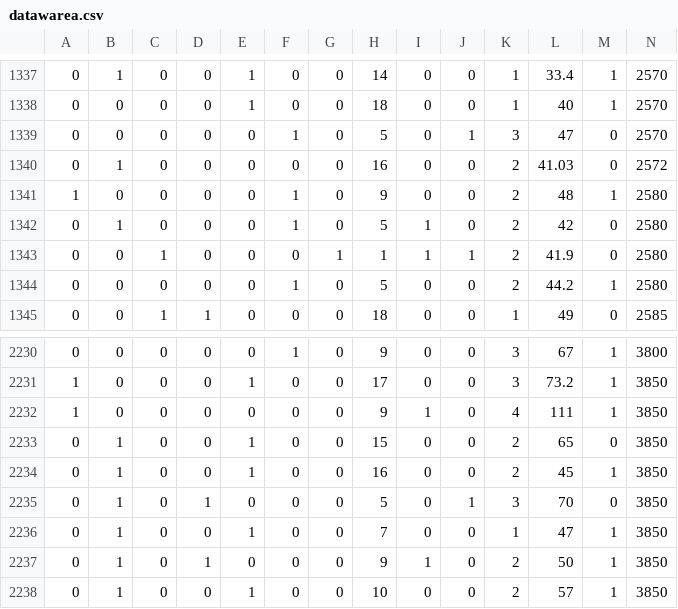
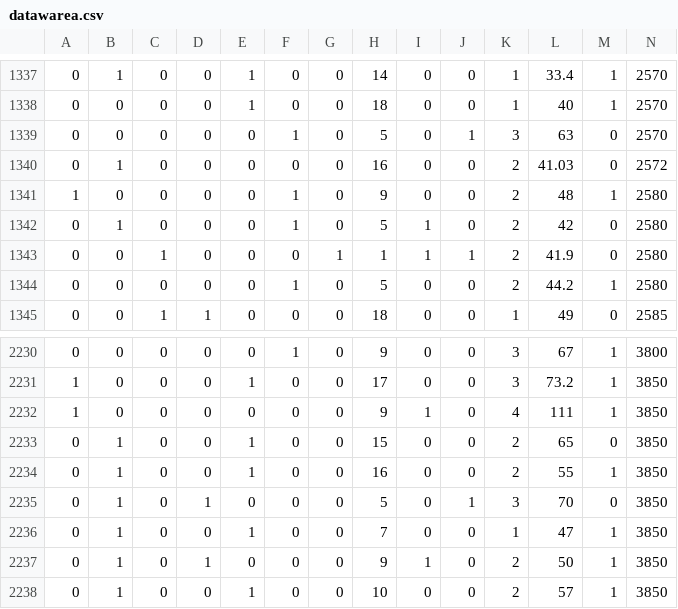
Before and after one commit to rjena/ApartmentPrices, a CSV file: LR/datawarea.csv (was datawarea.csv), drawn as a sheet; only a part is shown, gaps mark what is left out; the diff covers the shown part only.

```diff
--- a/datawarea.csv
+++ b/LR/datawarea.csv
@@ -1338,3 +1338,3 @@
 0;0;0;0;1;0;0;18;0;0;1;40;1;2570
-0;0;0;0;0;1;0;5;0;1;3;47;0;2570
+0;0;0;0;0;1;0;5;0;1;3;63;0;2570
 0;1;0;0;0;0;0;16;0;0;2;41.03;0;2572
@@ -2233,3 +2233,3 @@
 0;1;0;0;1;0;0;15;0;0;2;65;0;3850
-0;1;0;0;1;0;0;16;0;0;2;45;1;3850
+0;1;0;0;1;0;0;16;0;0;2;55;1;3850
 0;1;0;1;0;0;0;5;0;1;3;70;0;3850
```
Also changed, not shown: 5 edited cells elsewhere in this file, LR/data.csv, 8 other files.
